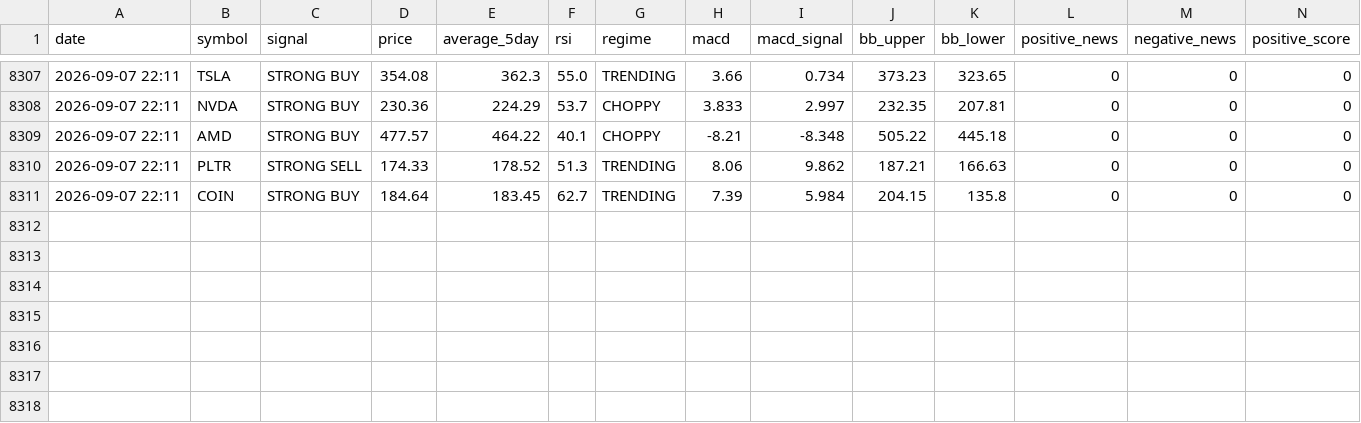
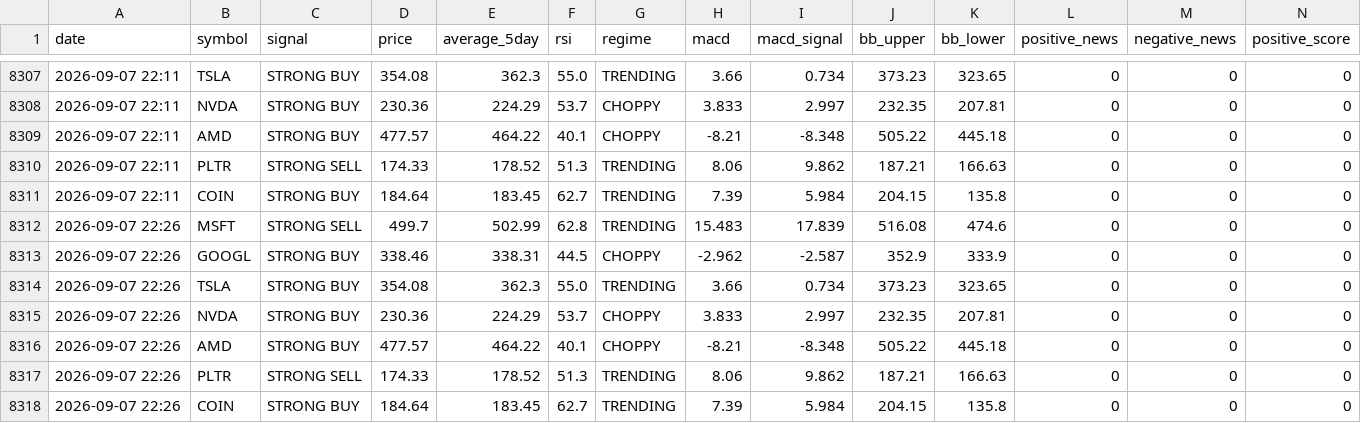
Before and after one commit to apolodario-rgb/trading-signal-app, a CSV file: signal_log_15MIN.csv, drawn as a sheet; only a part is shown, gaps mark what is left out; rows hold the shown columns only; the diff names each change by its address in the sheet, - before the commit and + after, or states it on an @@ line.

```diff
--- a/signal_log_15MIN.csv
+++ b/signal_log_15MIN.csv
+row 8312: 2026-09-07 22:26 | MSFT | STRONG SELL | 499.7 | 502.99 | 62.8 | TRENDING | 15.483 | 17.839 | 516.08 | 474.6 | 0 | 0 | 0
+row 8313: 2026-09-07 22:26 | GOOGL | STRONG BUY | 338.46 | 338.31 | 44.5 | CHOPPY | -2.962 | -2.587 | 352.9 | 333.9 | 0 | 0 | 0
+row 8314: 2026-09-07 22:26 | TSLA | STRONG BUY | 354.08 | 362.3 | 55.0 | TRENDING | 3.66 | 0.734 | 373.23 | 323.65 | 0 | 0 | 0
+row 8315: 2026-09-07 22:26 | NVDA | STRONG BUY | 230.36 | 224.29 | 53.7 | CHOPPY | 3.833 | 2.997 | 232.35 | 207.81 | 0 | 0 | 0
+row 8316: 2026-09-07 22:26 | AMD | STRONG BUY | 477.57 | 464.22 | 40.1 | CHOPPY | -8.21 | -8.348 | 505.22 | 445.18 | 0 | 0 | 0
+row 8317: 2026-09-07 22:26 | PLTR | STRONG SELL | 174.33 | 178.52 | 51.3 | TRENDING | 8.06 | 9.862 | 187.21 | 166.63 | 0 | 0 | 0
+row 8318: 2026-09-07 22:26 | COIN | STRONG BUY | 184.64 | 183.45 | 62.7 | TRENDING | 7.39 | 5.984 | 204.15 | 135.8 | 0 | 0 | 0
```
Also changed, not shown: portfolio_history_15MIN.csv.
